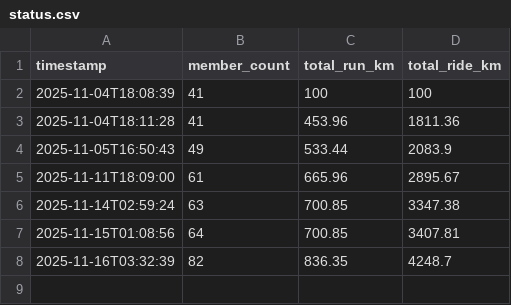
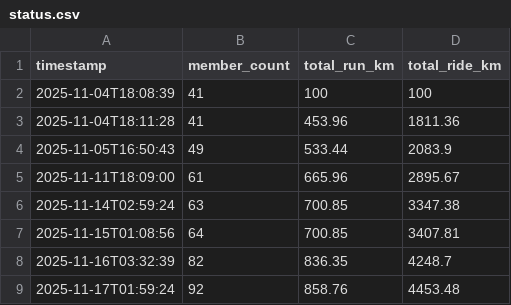
Before and after one commit to Prahladhnc/Fit1300, a CSV file: status.csv, drawn as a sheet; the diff names each change by its address in the sheet, - before the commit and + after, or states it on an @@ line.

```diff
--- a/status.csv
+++ b/status.csv
+row 9: 2025-11-17T01:59:24 | 92 | 858.76 | 4453.48
```
Also changed, not shown: 2 other files.
